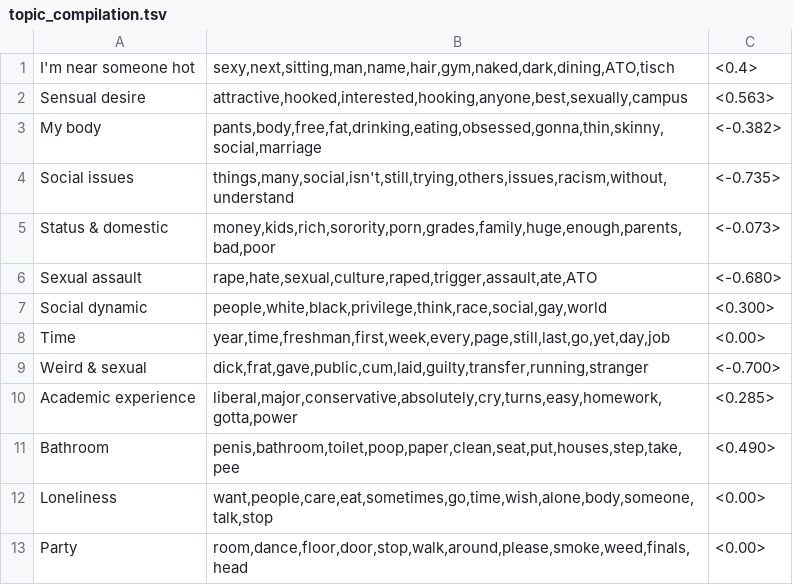
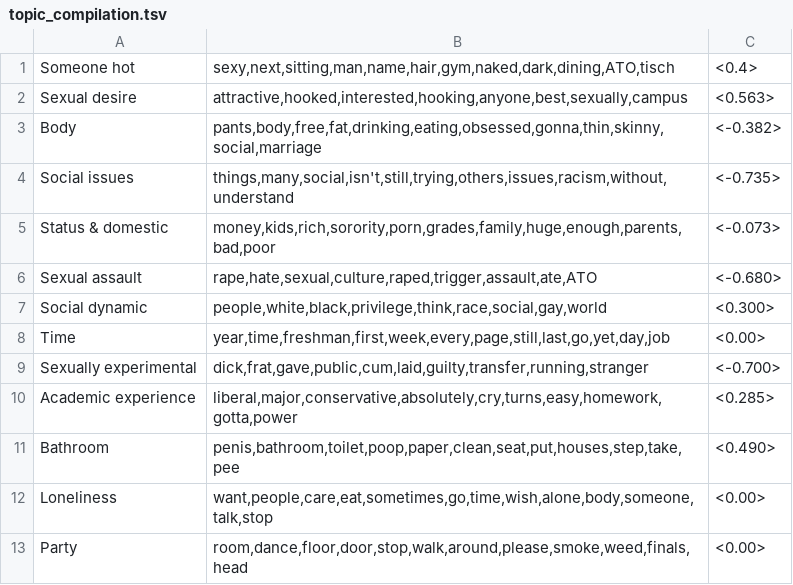
Before and after one commit to tuftsenigma/statistics-of-tufts-confessions, a TSV file: posts/confessions/notes/topic_compilation.tsv, drawn as a sheet.

```diff
--- a/posts/confessions/notes/topic_compilation.tsv
+++ b/posts/confessions/notes/topic_compilation.tsv
@@ -1,4 +1,4 @@
-"I'm near someone hot"	sexy,next,sitting,man,name,hair,gym,naked,dark,dining,ATO,tisch	<0.4>
-"Sensual desire"	attractive,hooked,interested,hooking,anyone,best,sexually,campus	<0.563>
-"My body"	pants,body,free,fat,drinking,eating,obsessed,gonna,thin,skinny,social,marriage	<-0.382>
+"Someone hot"	sexy,next,sitting,man,name,hair,gym,naked,dark,dining,ATO,tisch	<0.4>
+"Sexual desire"	attractive,hooked,interested,hooking,anyone,best,sexually,campus	<0.563>
+"Body"	pants,body,free,fat,drinking,eating,obsessed,gonna,thin,skinny,social,marriage	<-0.382>
 "Social issues"	things,many,social,isn't,still,trying,others,issues,racism,without,understand	<-0.735>
@@ -8,3 +8,3 @@
 "Time"	year,time,freshman,first,week,every,page,still,last,go,yet,day,job	<0.00>
-"Weird & sexual"	dick,frat,gave,public,cum,laid,guilty,transfer,running,stranger	<-0.700>
+"Sexually experimental"	dick,frat,gave,public,cum,laid,guilty,transfer,running,stranger	<-0.700>
 "Academic experience"	liberal,major,conservative,absolutely,cry,turns,easy,homework,gotta,power	<0.285>
```
Also changed, not shown: 8 other files.
